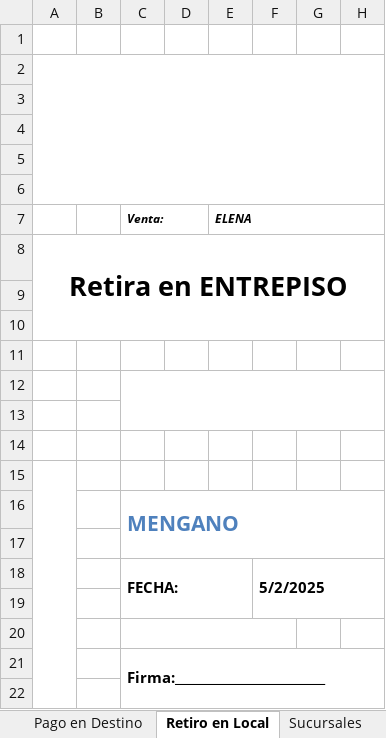
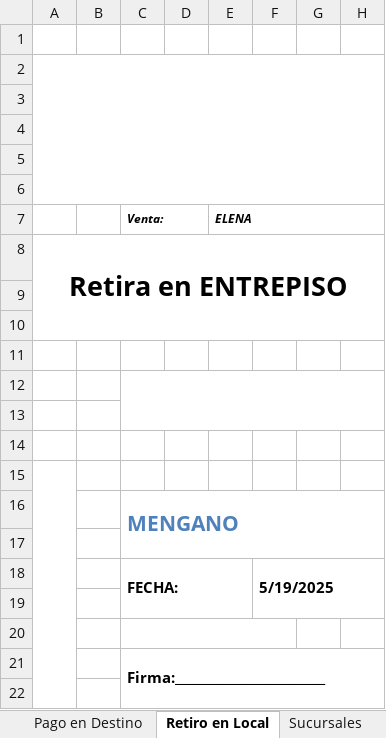
Before and after one commit to edgardoraul/archivos_bat, an Excel workbook: 01. Ventas Elena 1. 15-03-2022.xlsm, sheet Retiro en Local, drawn as a sheet; only a part is shown; values as stored, in another font and other column widths than the file's, no borders; charts and pictures not drawn; the diff names each change by its address in the sheet, - before the commit and + after, or states it on an @@ line.

```diff
--- a/01. Ventas Elena 1. 15-03-2022.xlsm (sheet Retiro en Local)
+++ b/01. Ventas Elena 1. 15-03-2022.xlsm (sheet Retiro en Local)
-F18: 5/2/2025
+F18: 5/19/2025
```
Also changed, not shown: sheet Planilla, sheet Proforma, other sheet tabs, formulas that keep their value, charts or pictures.
